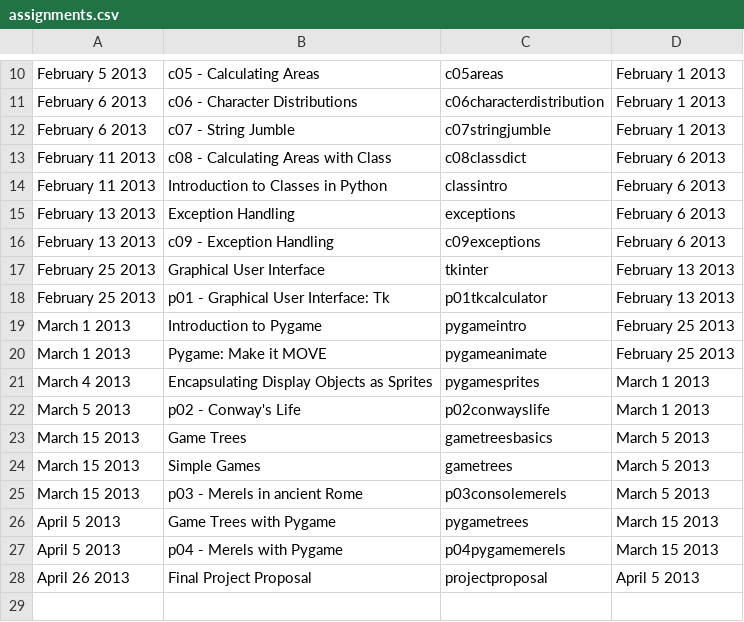
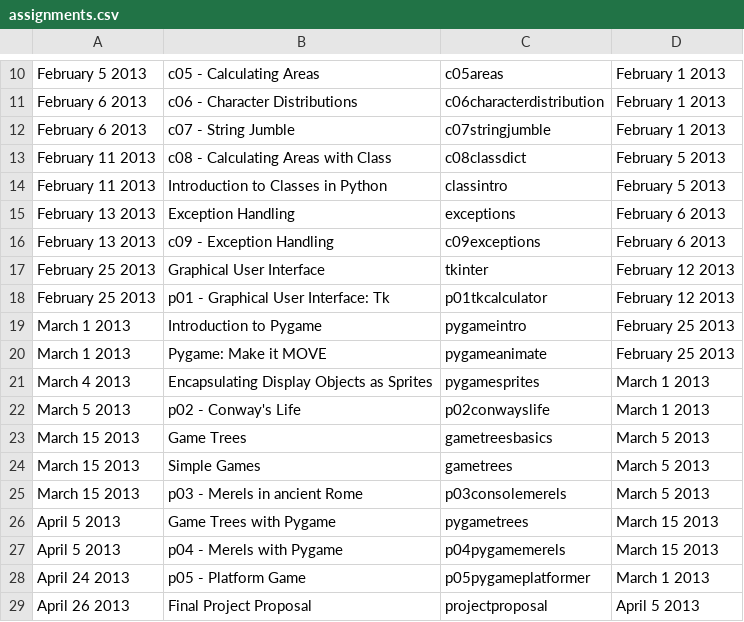
Before and after one commit to tiggerntatie/hhs-cp-site, a CSV file: hhscp/data/assignments.csv, drawn as a sheet; only a part is shown, gaps mark what is left out.

Commit message:
Updated for p05: pygameplatformer

```diff
--- a/hhscp/data/assignments.csv
+++ b/hhscp/data/assignments.csv
@@ -12,8 +12,8 @@ February 6 2013, c06 - Character Distributions, c06characterdistribution, Februa
 February 6 2013, c07 - String Jumble, c07stringjumble, February 1 2013
-February 11 2013, c08 - Calculating Areas with Class, c08classdict, February 6 2013
-February 11 2013, Introduction to Classes in Python, classintro, February 6 2013
+February 11 2013, c08 - Calculating Areas with Class, c08classdict, February 5 2013
+February 11 2013, Introduction to Classes in Python, classintro, February 5 2013
 February 13 2013, Exception Handling, exceptions, February 6 2013
 February 13 2013, c09 - Exception Handling, c09exceptions, February 6 2013
-February 25 2013, Graphical User Interface, tkinter, February 13 2013
-February 25 2013, p01 - Graphical User Interface: Tk, p01tkcalculator, February 13 2013
+February 25 2013, Graphical User Interface, tkinter, February 12 2013
+February 25 2013, p01 - Graphical User Interface: Tk, p01tkcalculator, February 12 2013
 March 1 2013, Introduction to Pygame, pygameintro, February 25 2013
@@ -27,2 +27,3 @@ April 5 2013, Game Trees with Pygame, pygametrees, March 15 2013
 April 5 2013, p04 - Merels with Pygame, p04pygamemerels, March 15 2013
+April 24 2013, p05 - Platform Game, p05pygameplatformer, March 1 2013
 April 26 2013, Final Project Proposal, projectproposal, April 5 2013
```
Also changed, not shown: 2 other files.
